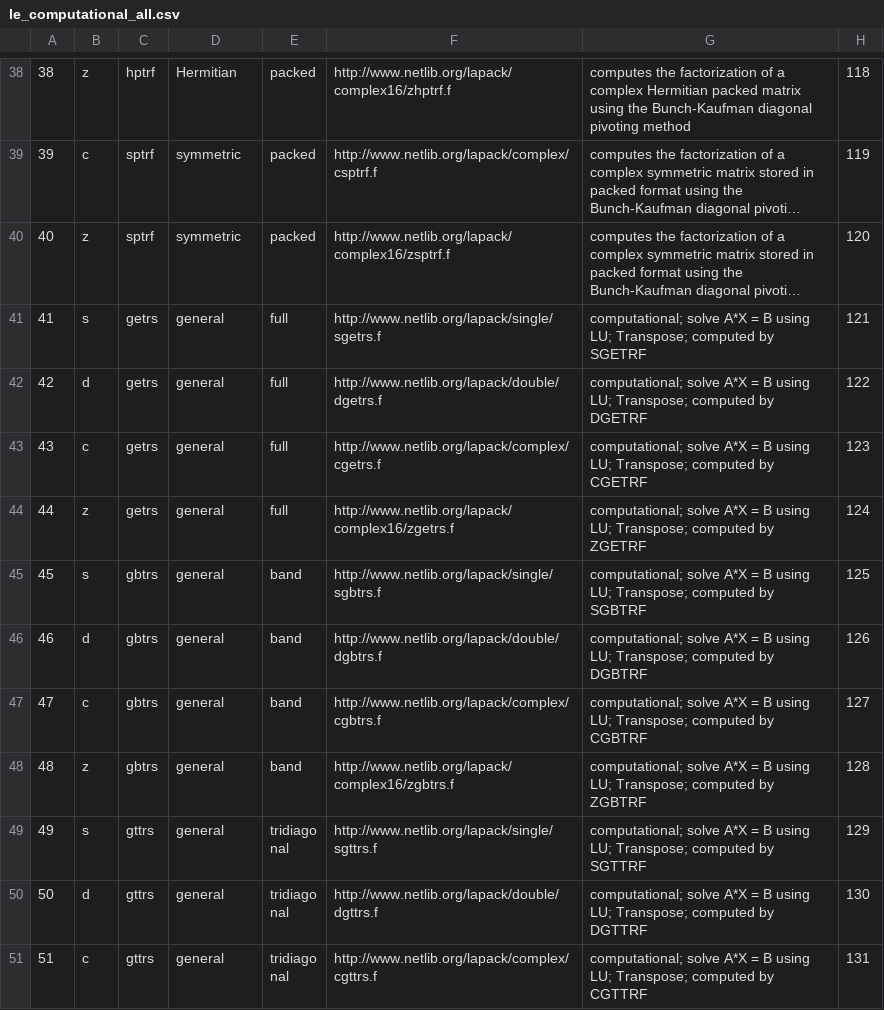
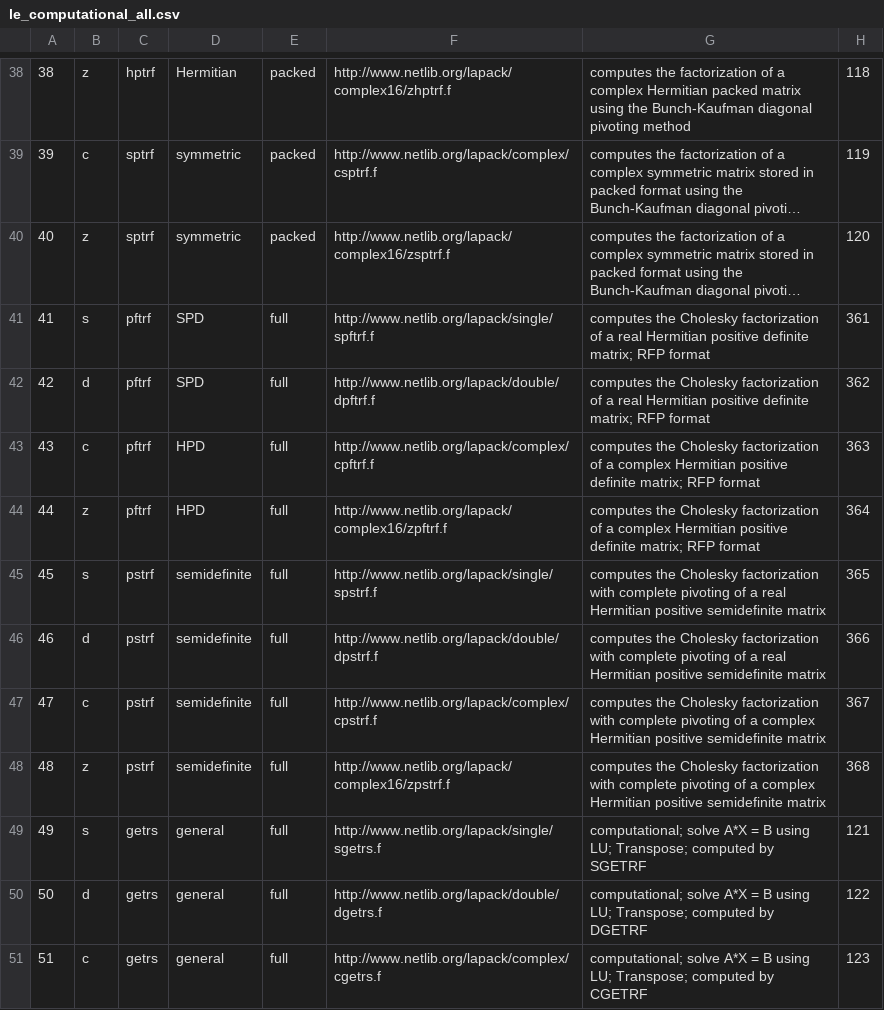
Before and after one commit to LighthouseHPC/lighthouse, a CSV file: src/Dlighthouse/Computational/dataBase/le_computational_all.csv, drawn as a sheet; only a part is shown, gaps mark what is left out; the shorter side is filled out with more unchanged rows; long unchanged cells end in …; addresses are those after the commit; the diff names each change by its address in the sheet, - before the commit and + after, or states it on an @@ line.

Commit message:
updated le_factor.csv and le_computational_all.csv.

```diff
--- a/src/Dlighthouse/Computational/dataBase/le_computational_all.csv
+++ b/src/Dlighthouse/Computational/dataBase/le_computational_all.csv
+row 41: 41 | s | pftrf | SPD | full | http://www.netlib.org/lapack/single/spftrf.f | computes the Cholesky factorization of a real Hermitian positive definite matrix; RFP format | 361
+row 42: 42 | d | pftrf | SPD | full | http://www.netlib.org/lapack/double/dpftrf.f | computes the Cholesky factorization of a real Hermitian positive definite matrix; RFP format | 362
+row 43: 43 | c | pftrf | HPD | full | http://www.netlib.org/lapack/complex/cpftrf.f | computes the Cholesky factorization of a complex Hermitian positive definite matrix; RFP format | 363
+row 44: 44 | z | pftrf | HPD | full | http://www.netlib.org/lapack/complex16/zpftrf.f | computes the Cholesky factorization of a complex Hermitian positive definite matrix; RFP format | 364
+row 45: 45 | s | pstrf | semidefinite | full | http://www.netlib.org/lapack/single/spstrf.f | computes the Cholesky factorization with complete pivoting of a real Hermitian positive semidefinite matrix | 365
+row 46: 46 | d | pstrf | semidefinite | full | http://www.netlib.org/lapack/double/dpstrf.f | computes the Cholesky factorization with complete pivoting of a real Hermitian positive semidefinite matrix | 366
+row 47: 47 | c | pstrf | semidefinite | full | http://www.netlib.org/lapack/complex/cpstrf.f | computes the Cholesky factorization with complete pivoting of a complex Hermitian positive semidefinite matrix | 367
+row 48: 48 | z | pstrf | semidefinite | full | http://www.netlib.org/lapack/complex16/zpstrf.f | computes the Cholesky factorization with complete pivoting of a complex Hermitian positive semidefinite matrix | 368
@@ column A renumbered from row 49 down @@
```
Also changed, not shown: src/Dlighthouse/Computational/dataBase/le_factor.csv, src/Dlighthouse/RoutineInfo/docGene/url.csv.
